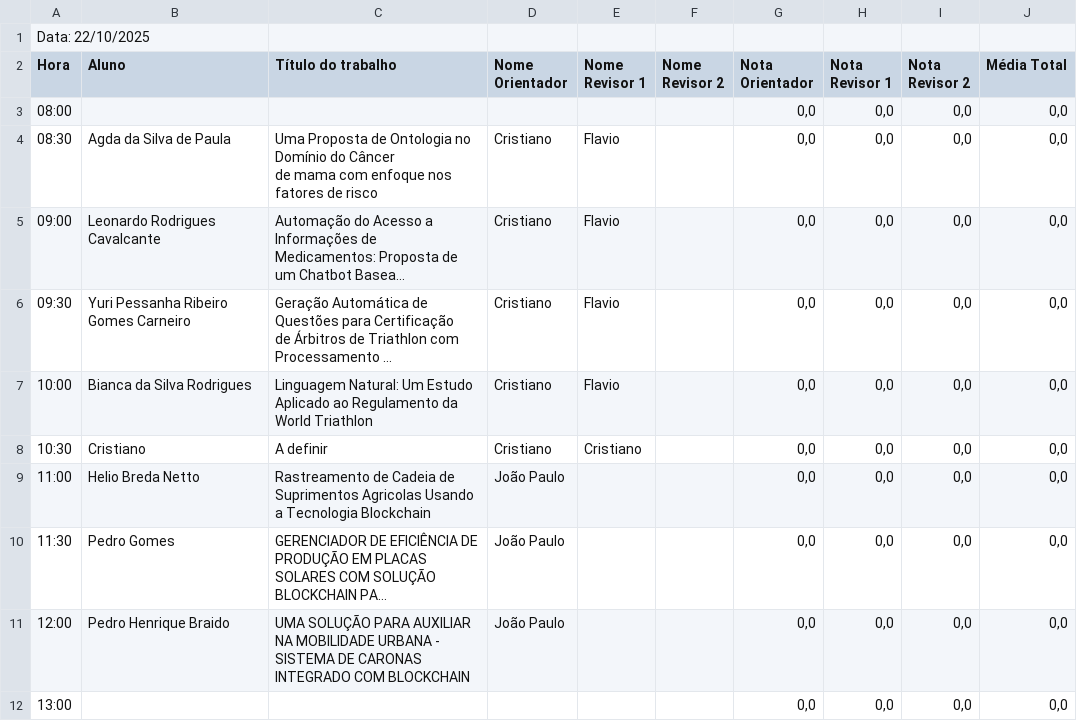
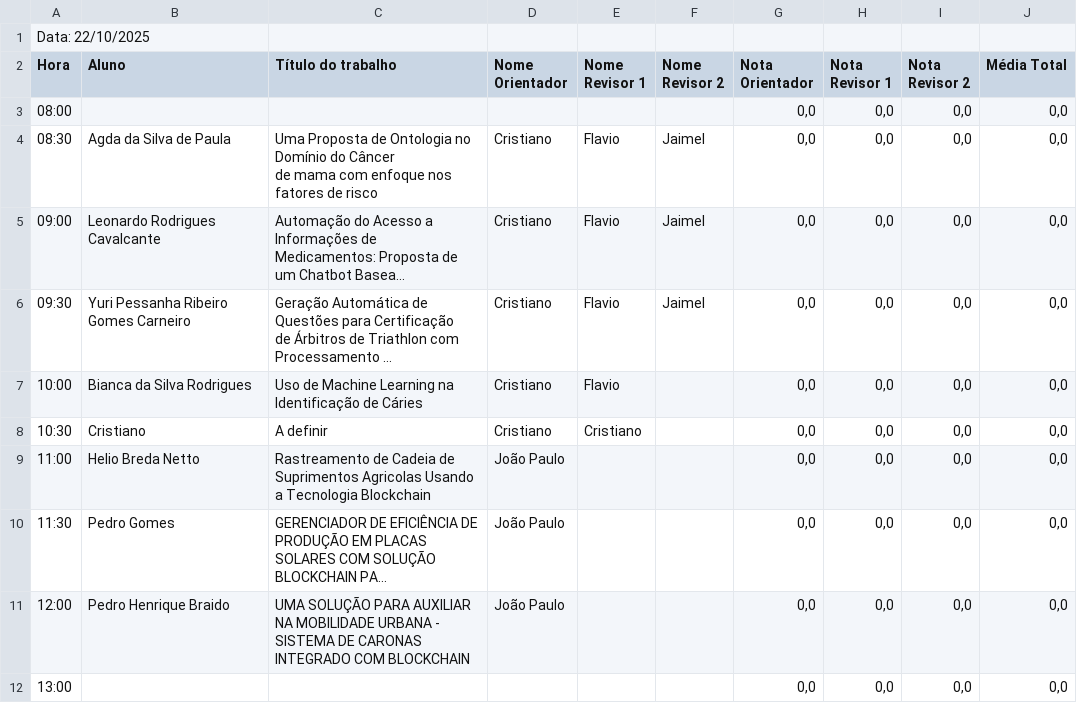
Before and after one commit to cscolombo/tcc-si-jacitec-2025, a CSV file: data/22_10_2025.csv, drawn as a sheet; only a part is shown; long unchanged cells end in …; the diff names each change by its address in the sheet, - before the commit and + after, or states it on an @@ line.

```diff
--- a/data/22_10_2025.csv
+++ b/data/22_10_2025.csv
-F4:F6 (Nome Revisor 2): (empty)
+F4:F6 (Nome Revisor 2): Jaimel
-C7 (Título do trabalho): Linguagem Natural: Um Estudo Aplicado ao Regulamento da World Triathlon
+C7 (Título do trabalho): Uso de Machine Learning na Identificação de Cáries
```
Also changed, not shown: data/23_10_2025.csv.
